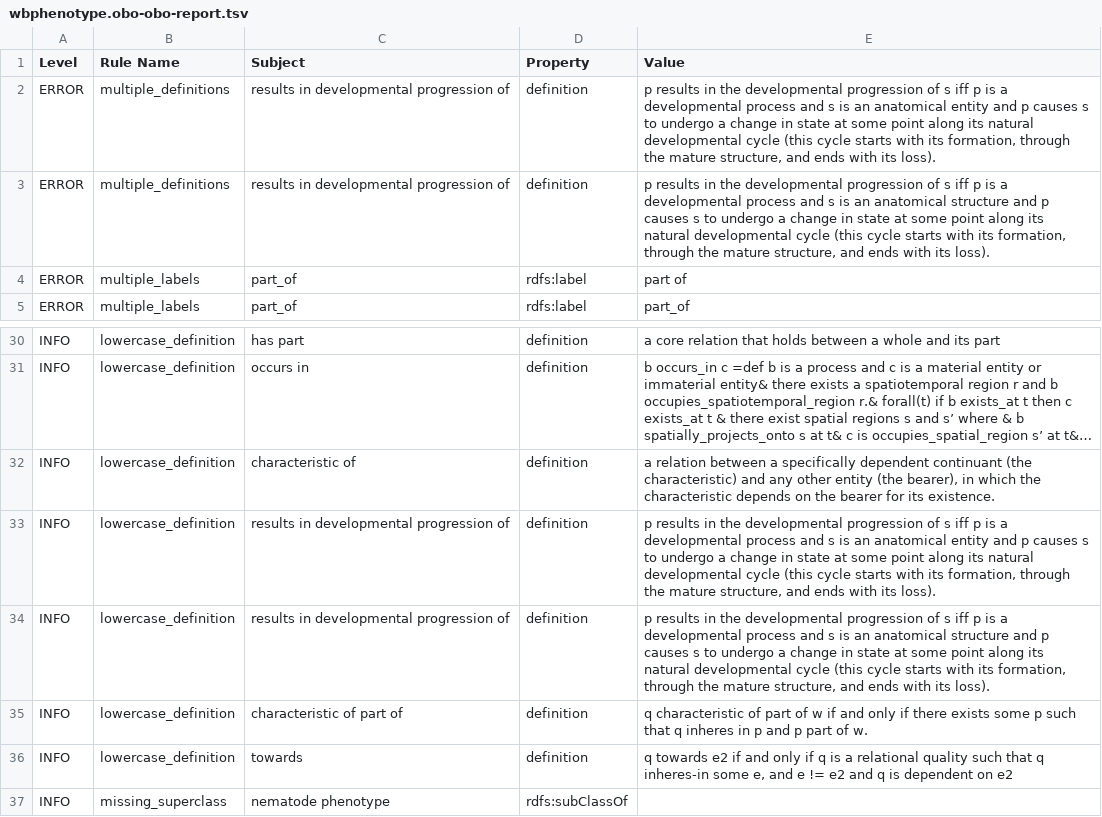
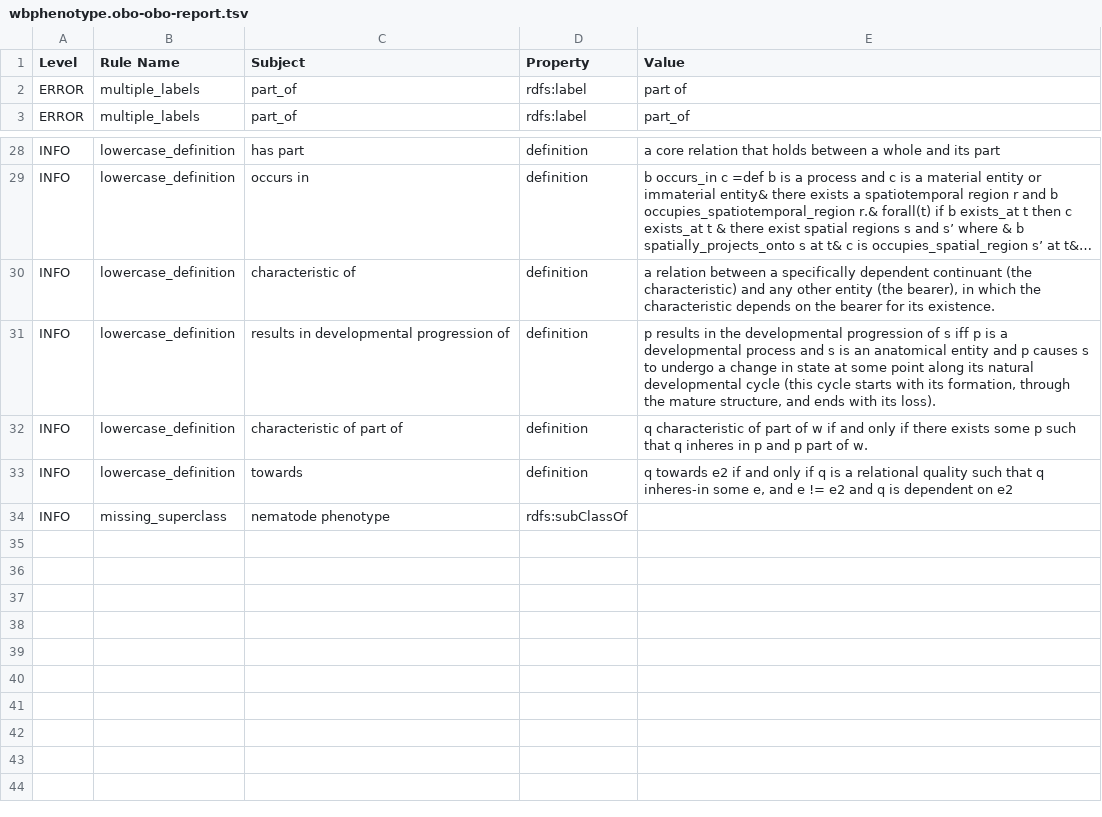
Before and after one commit to obophenotype/c-elegans-phenotype-ontology, a TSV file: src/ontology/reports/wbphenotype.obo-obo-report.tsv, drawn as a sheet; only a part is shown, gaps mark what is left out; long unchanged cells end in …; the diff names each change by its address in the sheet, - before the commit and + after, or states it on an @@ line.

```diff
--- a/src/ontology/reports/wbphenotype.obo-obo-report.tsv
+++ b/src/ontology/reports/wbphenotype.obo-obo-report.tsv
-row 2: ERROR | multiple_definitions | results in developmental progression of | definition | p results in the developmental progression of s iff p is a developmental process and s is an anatomical entity and p causes s to undergo a change in state at some point along its natural developmental cycle (this cycle starts with its formation, through the mature structure, and ends with its loss).
-row 3: ERROR | multiple_definitions | results in developmental progression of | definition | p results in the developmental progression of s iff p is a developmental process and s is an anatomical structure and p causes s to undergo a change in state at some point along its natural developmental cycle (this cycle starts with its formation, through the mature structure, and ends with its loss).
-row 34: INFO | lowercase_definition | results in developmental progression of | definition | p results in the developmental progression of s iff p is a developmental process and s is an anatomical structure and p causes s to undergo a change in state at some point along its natural developmental cycle (this cycle starts with its formation, through the mature structure, and ends with its loss).
```
Also changed, not shown: 27 other files.
